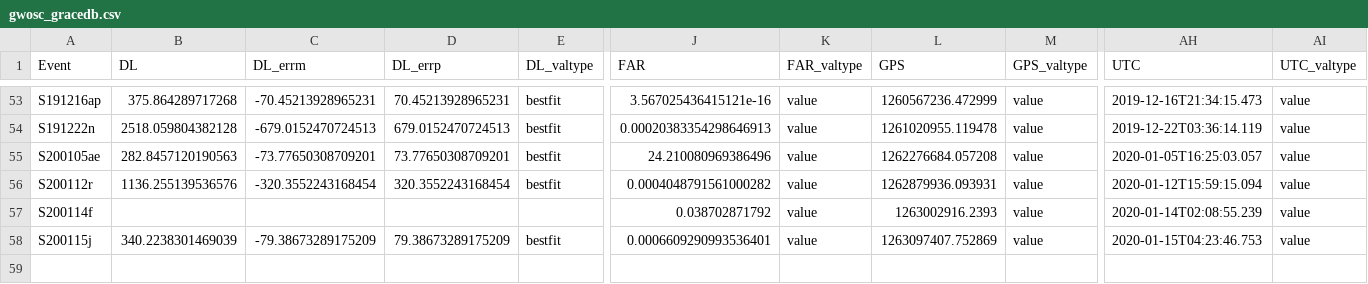
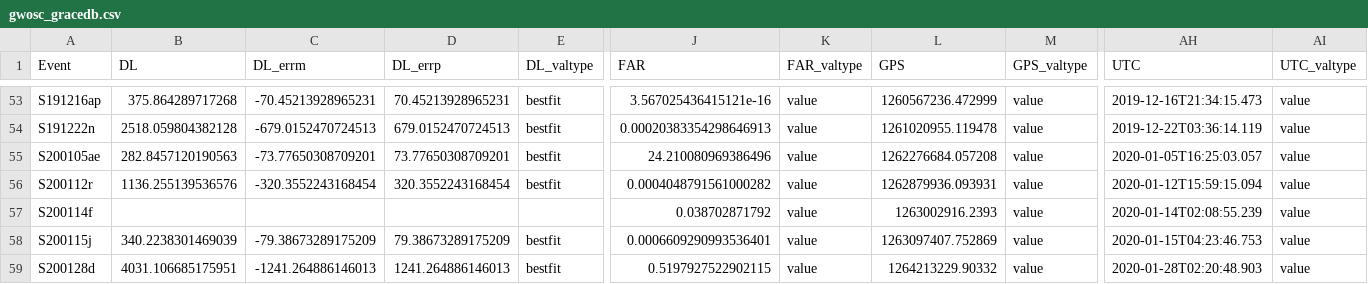
Before and after one commit to cardiffgravity/gwcat-data, a CSV file: data/gwosc_gracedb.csv, drawn as a sheet; only a part is shown, gaps mark what is left out; rows hold the shown columns only; the diff names each change by its address in the sheet, - before the commit and + after, or states it on an @@ line.

Commit message:
data updated 2020-01-28_10:44:43_GMT (10 days)

```diff
--- a/data/gwosc_gracedb.csv
+++ b/data/gwosc_gracedb.csv
+row 59: S200128d | 4031.106685175951 | -1241.264886146013 | 1241.264886146013 | bestfit | 0.5197927522902115 | value | 1264213229.90332 | value | 2020-01-28T02:20:48.903 | value
```
Also changed, not shown: 9 other files.
